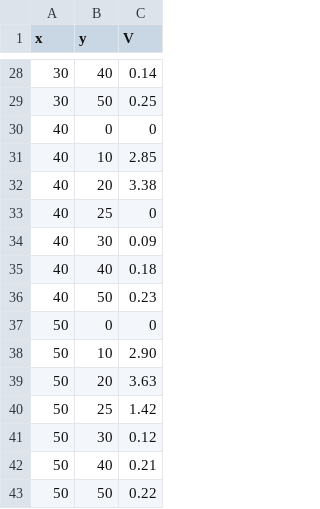
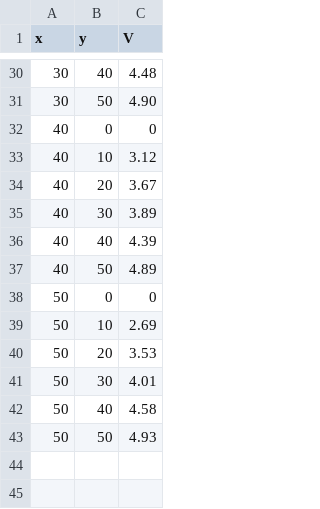
Before and after one commit to devangel77b/426cbutash-lab10, a CSV file: figures/vert.csv, drawn as a sheet; only a part is shown, gaps mark what is left out; the diff covers the shown part only.

```diff
--- a/figures/vert.csv
+++ b/figures/vert.csv
@@ -28,16 +30,14 @@ x,y,V
-30,40,0.14
-30,50,0.25
+30,40,4.48
+30,50,4.90
 40,0,0
-40,10,2.85
-40,20,3.38
-40,25,0
-40,30,0.09
-40,40,0.18
-40,50,0.23
+40,10,3.12
+40,20,3.67
+40,30,3.89
+40,40,4.39
+40,50,4.89
 50,0,0
-50,10,2.90
-50,20,3.63
-50,25,1.42
-50,30,0.12
-50,40,0.21
-50,50,0.22
+50,10,2.69
+50,20,3.53
+50,30,4.01
+50,40,4.58
+50,50,4.93
```
Also changed, not shown: 6 added rows, 4 removed rows and 18 edited cells elsewhere in this file, figures/horiz.csv, figures/normal.csv, 7 other files.
